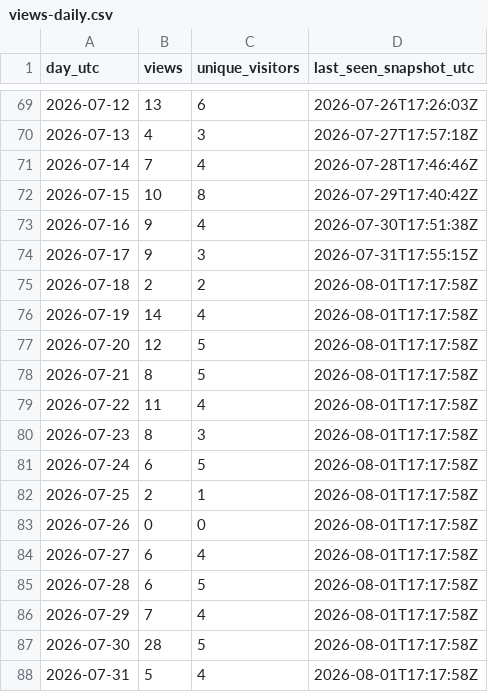
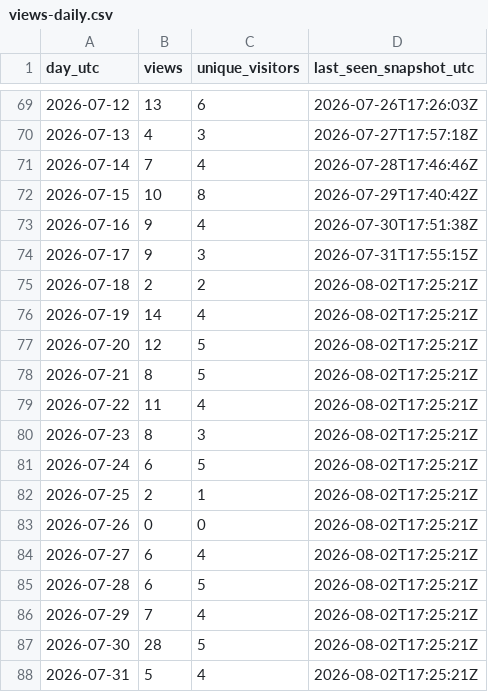
Before and after one commit to iawnfoanaowt/Knowledge-Base-Gateway, a CSV file: traffic-history/views-daily.csv, drawn as a sheet; only a part is shown, gaps mark what is left out.

```diff
--- a/traffic-history/views-daily.csv
+++ b/traffic-history/views-daily.csv
@@ -74,15 +74,15 @@
 "2026-07-17","9","3","2026-07-31T17:55:15Z"
-"2026-07-18","2","2","2026-08-01T17:17:58Z"
-"2026-07-19","14","4","2026-08-01T17:17:58Z"
-"2026-07-20","12","5","2026-08-01T17:17:58Z"
-"2026-07-21","8","5","2026-08-01T17:17:58Z"
-"2026-07-22","11","4","2026-08-01T17:17:58Z"
-"2026-07-23","8","3","2026-08-01T17:17:58Z"
-"2026-07-24","6","5","2026-08-01T17:17:58Z"
-"2026-07-25","2","1","2026-08-01T17:17:58Z"
-"2026-07-26","0","0","2026-08-01T17:17:58Z"
-"2026-07-27","6","4","2026-08-01T17:17:58Z"
-"2026-07-28","6","5","2026-08-01T17:17:58Z"
-"2026-07-29","7","4","2026-08-01T17:17:58Z"
-"2026-07-30","28","5","2026-08-01T17:17:58Z"
-"2026-07-31","5","4","2026-08-01T17:17:58Z"
+"2026-07-18","2","2","2026-08-02T17:25:21Z"
+"2026-07-19","14","4","2026-08-02T17:25:21Z"
+"2026-07-20","12","5","2026-08-02T17:25:21Z"
+"2026-07-21","8","5","2026-08-02T17:25:21Z"
+"2026-07-22","11","4","2026-08-02T17:25:21Z"
+"2026-07-23","8","3","2026-08-02T17:25:21Z"
+"2026-07-24","6","5","2026-08-02T17:25:21Z"
+"2026-07-25","2","1","2026-08-02T17:25:21Z"
+"2026-07-26","0","0","2026-08-02T17:25:21Z"
+"2026-07-27","6","4","2026-08-02T17:25:21Z"
+"2026-07-28","6","5","2026-08-02T17:25:21Z"
+"2026-07-29","7","4","2026-08-02T17:25:21Z"
+"2026-07-30","28","5","2026-08-02T17:25:21Z"
+"2026-07-31","5","4","2026-08-02T17:25:21Z"
```
Also changed, not shown: traffic-history/release-downloads.csv, 11 other files.
